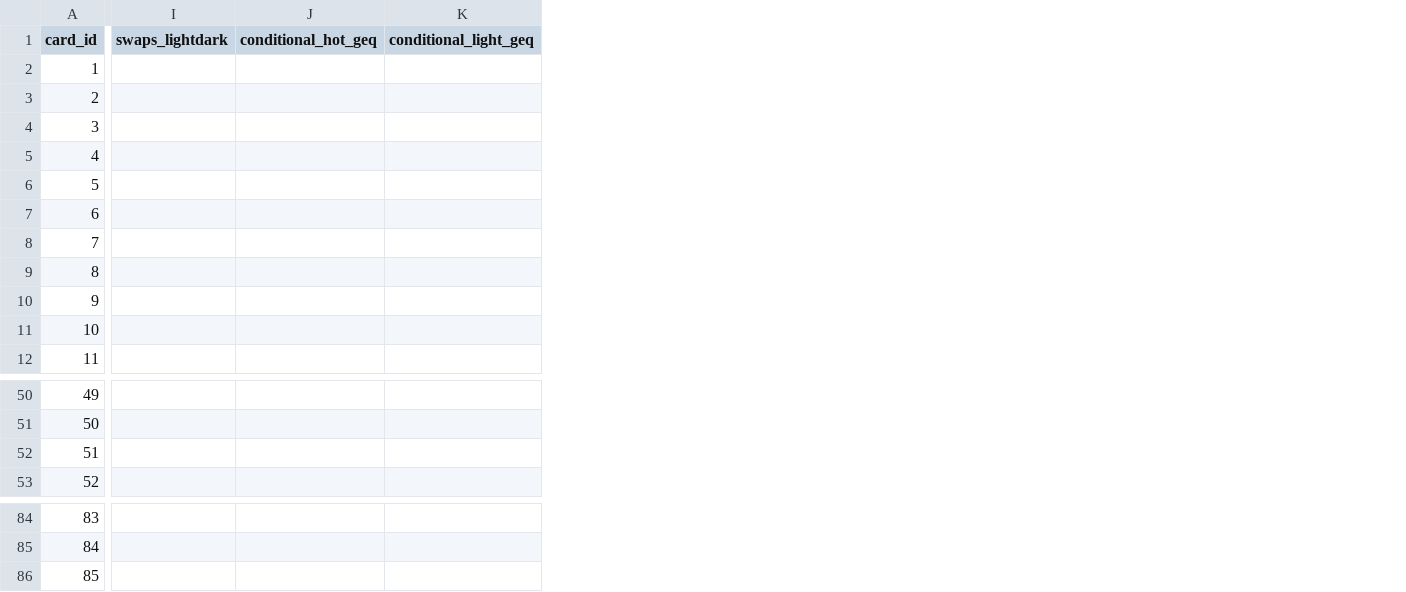
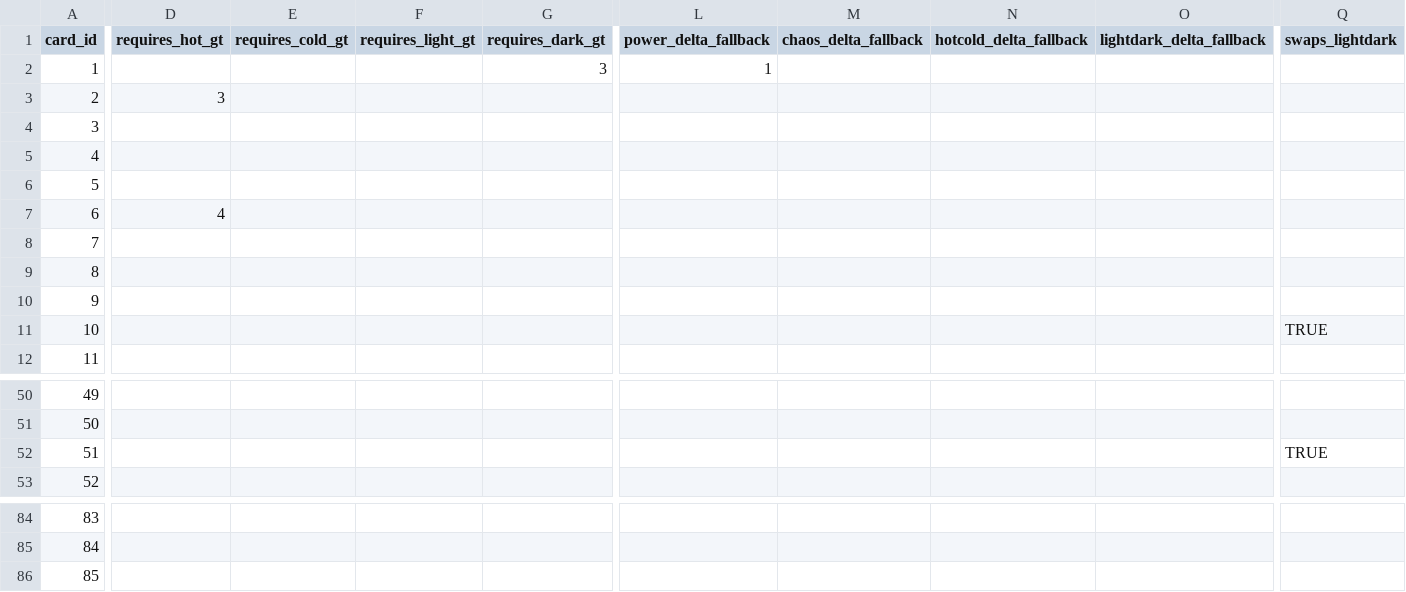
Before and after one commit to ArcaneAssemblers/spellcrafter, a CSV file: cards.csv, drawn as a sheet; only a part is shown, gaps mark what is left out; removed rows and columns are numbered as before the commit, all else as after; the diff covers the shown part only; the diff names each change by its address in the sheet, - before the commit and + after, or states it on an @@ line.

Commit message:
add config to render familiar cards

```diff
--- a/cards.csv
+++ b/cards.csv
+column D (requires_hot_gt), rows 3-7: 3 |  |  |  | 4
+column E (requires_cold_gt), empty
+column F (requires_light_gt), empty
+column G (requires_dark_gt), row 2: 3
+column L (power_delta_fallback), row 2: 1
+column M (chaos_delta_fallback), empty
+column N (hotcold_delta_fallback), empty
+column O (lightdark_delta_fallback), empty
-column J (conditional_hot_geq), empty
-column K (conditional_light_geq), empty
-Q11 (swaps_lightdark): (empty)
+Q11 (swaps_lightdark): TRUE
-Q52 (swaps_lightdark): (empty)
+Q52 (swaps_lightdark): TRUE
```
Also changed, not shown: 2 edited cells elsewhere in this file, 9 other files.
